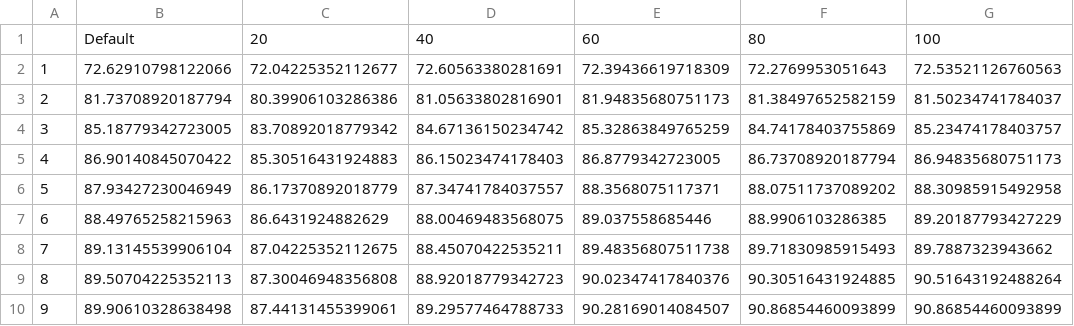
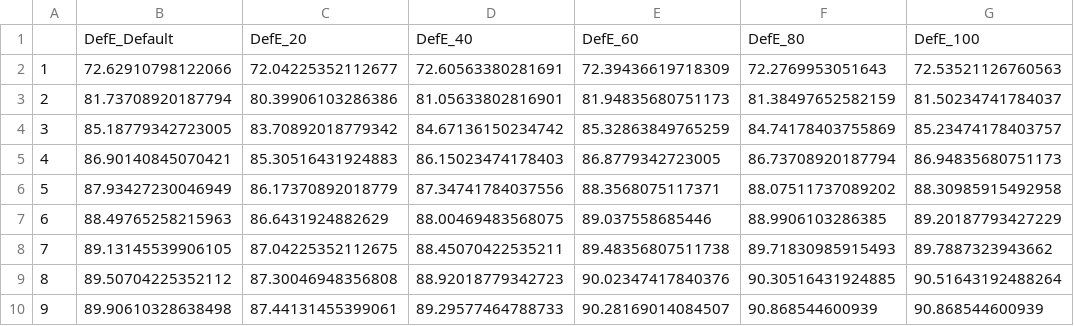
Before and after one commit to dkoes/GNINA-1.0, a CSV file: data/redocking/sweep_mcsaved.csv, drawn as a sheet.

```diff
--- a/data/redocking/sweep_mcsaved.csv
+++ b/data/redocking/sweep_mcsaved.csv
@@ -1,2 +1,2 @@
-,Default,20,40,60,80,100
+,DefE_Default,DefE_20,DefE_40,DefE_60,DefE_80,DefE_100
 1,72.62910798122066,72.04225352112677,72.60563380281691,72.39436619718309,72.2769953051643,72.53521126760563
@@ -4,7 +4,7 @@
 3,85.18779342723005,83.70892018779342,84.67136150234742,85.32863849765259,84.74178403755869,85.23474178403757
-4,86.90140845070422,85.30516431924883,86.15023474178403,86.8779342723005,86.73708920187794,86.94835680751173
-5,87.93427230046949,86.17370892018779,87.34741784037557,88.3568075117371,88.07511737089202,88.30985915492958
+4,86.90140845070421,85.30516431924883,86.15023474178403,86.8779342723005,86.73708920187794,86.94835680751173
+5,87.93427230046949,86.17370892018779,87.34741784037556,88.3568075117371,88.07511737089202,88.30985915492958
 6,88.49765258215963,86.6431924882629,88.00469483568075,89.037558685446,88.9906103286385,89.20187793427229
-7,89.13145539906104,87.04225352112675,88.45070422535211,89.48356807511738,89.71830985915493,89.7887323943662
-8,89.50704225352113,87.30046948356808,88.92018779342723,90.02347417840376,90.30516431924885,90.51643192488264
-9,89.90610328638498,87.44131455399061,89.29577464788733,90.28169014084507,90.86854460093899,90.86854460093899
+7,89.13145539906105,87.04225352112675,88.45070422535211,89.48356807511738,89.71830985915493,89.7887323943662
+8,89.50704225352112,87.30046948356808,88.92018779342723,90.02347417840376,90.30516431924885,90.51643192488264
+9,89.90610328638498,87.44131455399061,89.29577464788733,90.28169014084507,90.868544600939,90.868544600939
```
Also changed, not shown: data/crossdocking/refine_sweep_cnn_empirical_weight.csv, data/crossdocking/rescore_single_models.csv, 35 other files.
